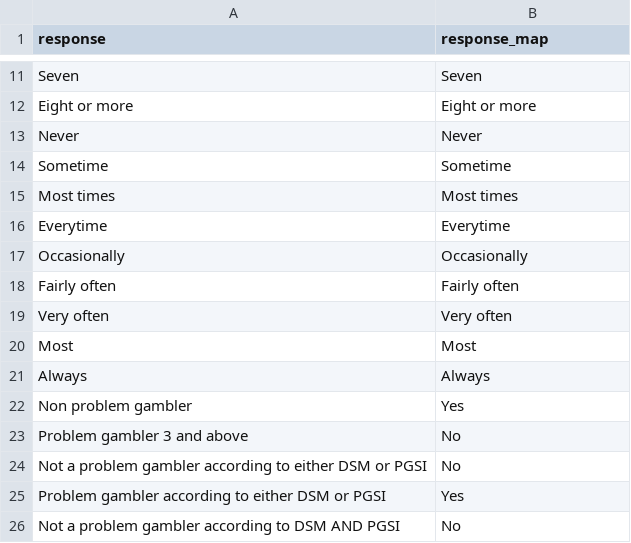
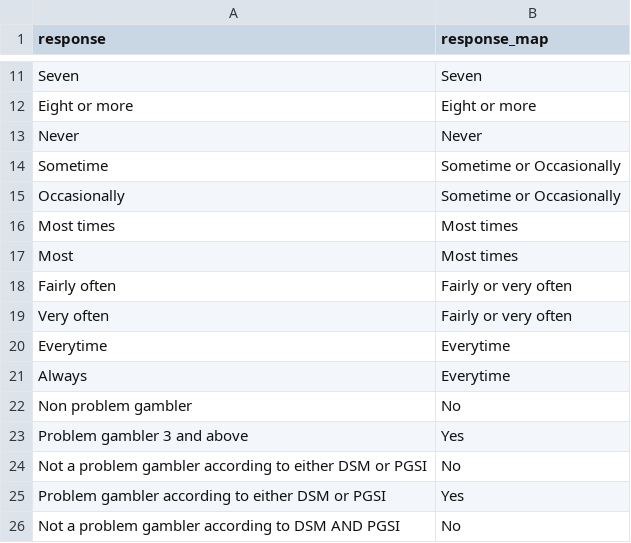
Before and after one commit to Scott-Kilgariff/gambling_shs, a CSV file: map_response.csv, drawn as a sheet; only a part is shown, gaps mark what is left out.

```diff
--- a/map_response.csv
+++ b/map_response.csv
@@ -13,12 +13,12 @@ Eight or more,Eight or more
 Never,Never
-Sometime,Sometime
+Sometime,Sometime or Occasionally
+Occasionally,Sometime or Occasionally
 Most times,Most times
+Most,Most times
+Fairly often,Fairly or very often
+Very often,Fairly or very often
 Everytime,Everytime
-Occasionally,Occasionally
-Fairly often,Fairly often
-Very often,Very often
-Most,Most
-Always,Always
-Non problem gambler,Yes
-Problem gambler 3 and above,No
+Always,Everytime
+Non problem gambler,No
+Problem gambler 3 and above,Yes
 Not a problem gambler according to either DSM or PGSI,No
```
Also changed, not shown: map_measure.csv, 2 other files.
